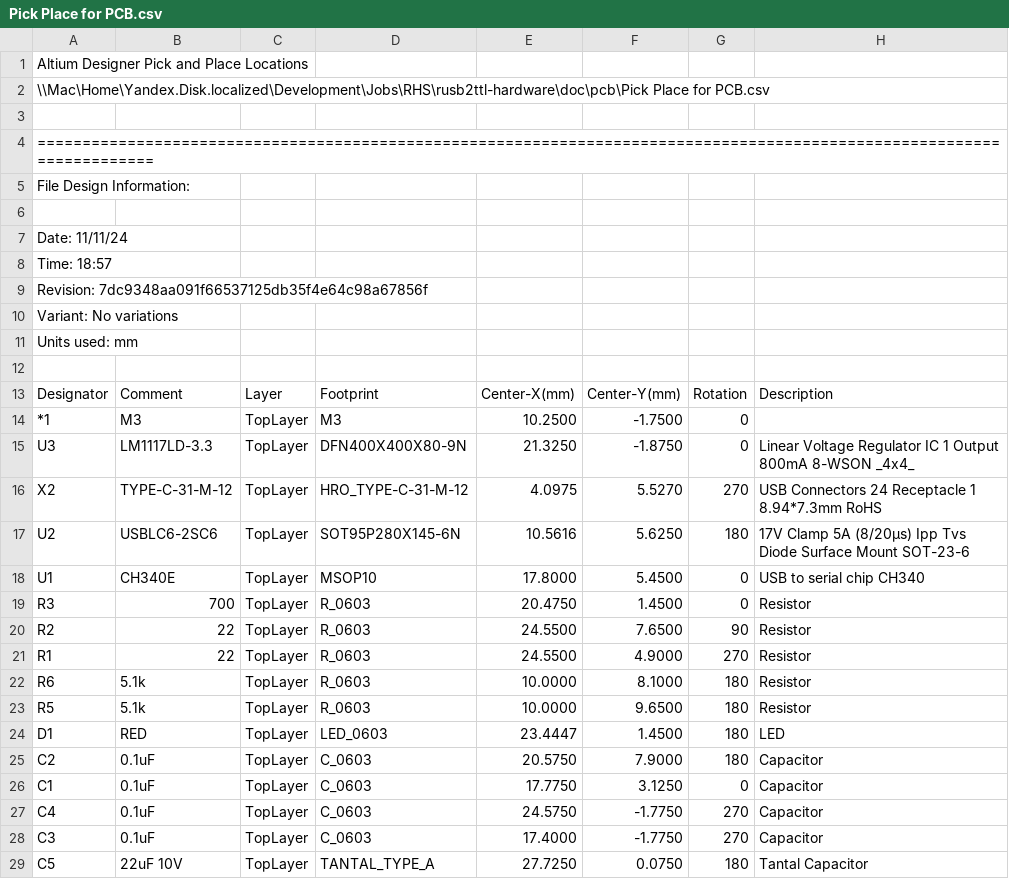
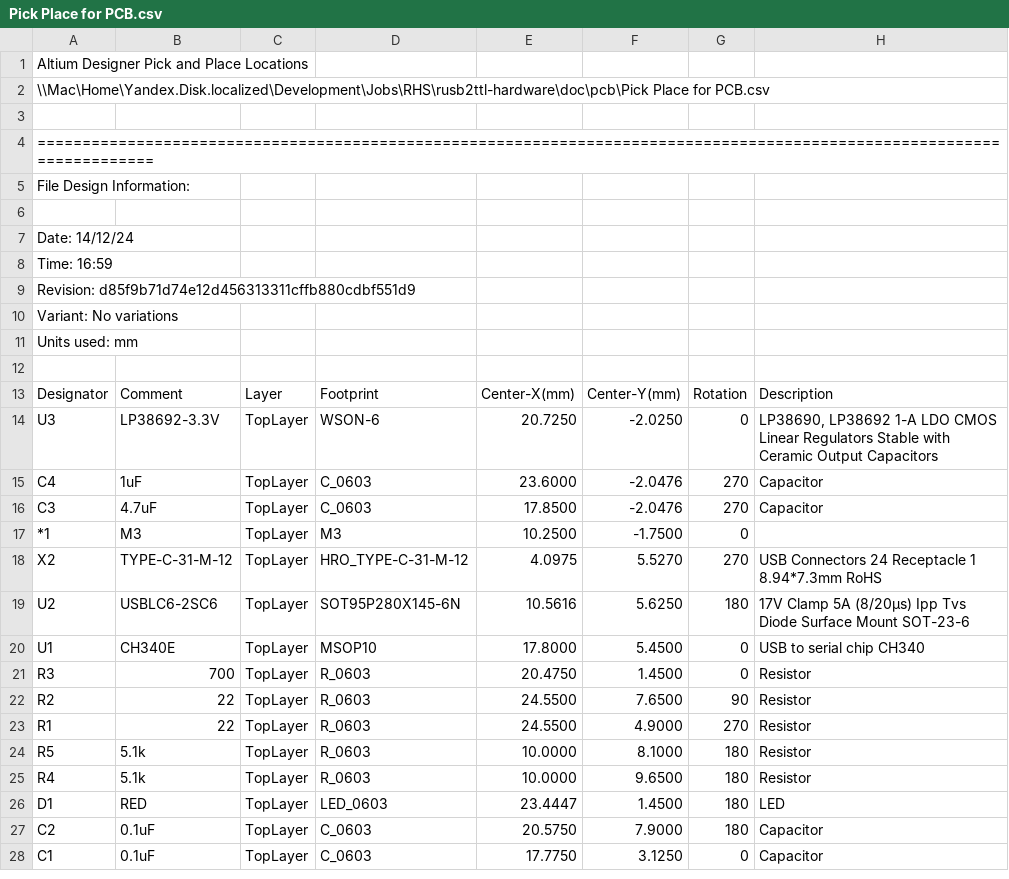
Before and after one commit to RoboticsHardwareSolutions/rusb2ttl-hardware, a CSV file: doc/pcb/Pick Place for PCB.csv, drawn as a sheet.

```diff
--- a/doc/pcb/Pick Place for PCB.csv
+++ b/doc/pcb/Pick Place for PCB.csv
@@ -6,5 +6,5 @@ File Design Information:
 
-Date:       11/11/24
-Time:       18:57
-Revision:   7dc9348aa091f66537125db35f4e64c98a67856f
+Date:       14/12/24
+Time:       16:59
+Revision:   d85f9b71d74e12d456313311cffb880cdbf551d9
 Variant:    No variations
@@ -13,4 +13,6 @@ Units used: mm
 "Designator","Comment","Layer","Footprint","Center-X(mm)","Center-Y(mm)","Rotation","Description"
+"U3","LP38692-3.3V","TopLayer","WSON-6","20.7250","-2.0250","0","LP38690, LP38692 1-A LDO CMOS Linear Regulators  Stable with Ceramic Output Capacitors"
+"C4","1uF","TopLayer","C_0603","23.6000","-2.0476","270","Capacitor"
+"C3","4.7uF","TopLayer","C_0603","17.8500","-2.0476","270","Capacitor"
 "*1","M3","TopLayer","M3","10.2500","-1.7500","0",""
-"U3","LM1117LD-3.3","TopLayer","DFN400X400X80-9N","21.3250","-1.8750","0","Linear Voltage Regulator IC 1 Output 800mA 8-WSON _4x4_"
 "X2","TYPE-C-31-M-12","TopLayer","HRO_TYPE-C-31-M-12","4.0975","5.5270","270","USB Connectors 24 Receptacle 1 8.94*7.3mm RoHS"
@@ -21,4 +23,4 @@ Units used: mm
 "R1","22","TopLayer","R_0603","24.5500","4.9000","270","Resistor"
-"R6","5.1k","TopLayer","R_0603","10.0000","8.1000","180","Resistor"
-"R5","5.1k","TopLayer","R_0603","10.0000","9.6500","180","Resistor"
+"R5","5.1k","TopLayer","R_0603","10.0000","8.1000","180","Resistor"
+"R4","5.1k","TopLayer","R_0603","10.0000","9.6500","180","Resistor"
 "D1","RED","TopLayer","LED_0603","23.4447","1.4500","180","LED"
@@ -26,4 +28 @@ Units used: mm
 "C1","0.1uF","TopLayer","C_0603","17.7750","3.1250","0","Capacitor"
-"C4","0.1uF","TopLayer","C_0603","24.5750","-1.7750","270","Capacitor"
-"C3","0.1uF","TopLayer","C_0603","17.4000","-1.7750","270","Capacitor"
-"C5","22uF 10V","TopLayer","TANTAL_TYPE_A","27.7250","0.0750","180","Tantal Capacitor"
```
Also changed, not shown: doc/pcb/Bill of Materials-rusb2ttl.csv, 22 other files.
